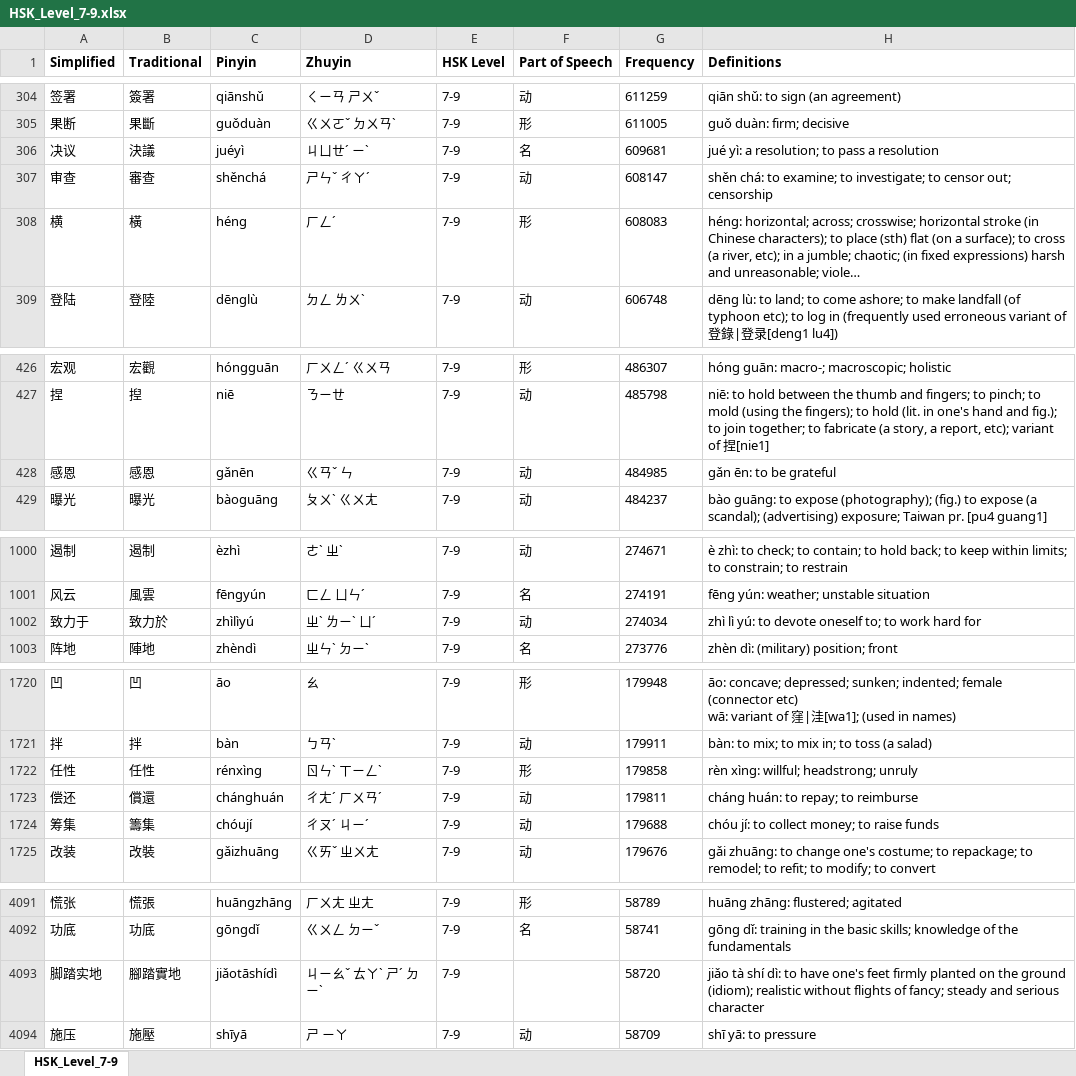
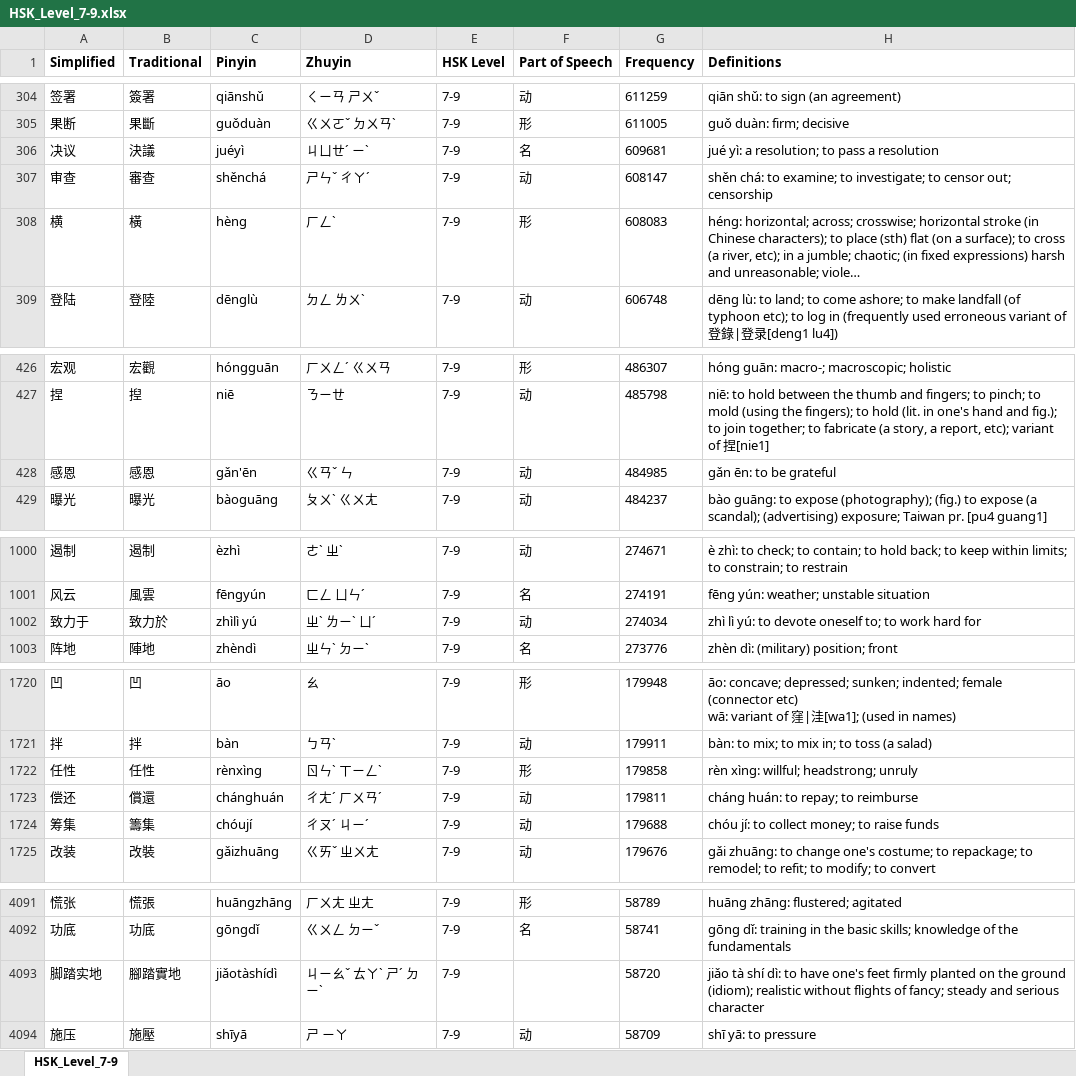
Before and after one commit to krmanik/HSK-3.0, an Excel workbook: New HSK (2025)/Anki xiehanzi/xlsx/HSK_Level_7-9.xlsx, sheet HSK_Level_7-9, drawn as a sheet; only a part is shown, gaps mark what is left out; long unchanged cells end in …; values as stored, in another font and other column widths than the file's, no borders; the diff names each change by its address in the sheet, - before the commit and + after, or states it on an @@ line.

```diff
--- a/New HSK (2025)/Anki xiehanzi/xlsx/HSK_Level_7-9.xlsx (sheet HSK_Level_7-9)
+++ b/New HSK (2025)/Anki xiehanzi/xlsx/HSK_Level_7-9.xlsx (sheet HSK_Level_7-9)
-C308 (Pinyin): héng
+C308 (Pinyin): hèng
-D308 (Zhuyin): ㄏㄥˊ
+D308 (Zhuyin): ㄏㄥˋ
-C428 (Pinyin): gǎnēn
+C428 (Pinyin): gǎn'ēn
-C1002 (Pinyin): zhìlìyú
+C1002 (Pinyin): zhìlì yú
-C1722 (Pinyin): rénxìng
+C1722 (Pinyin): rènxìng
-C4093 (Pinyin): jiǎotāshídì
+C4093 (Pinyin): jiǎotàshídì
```
Also changed, not shown: 4 other files.
